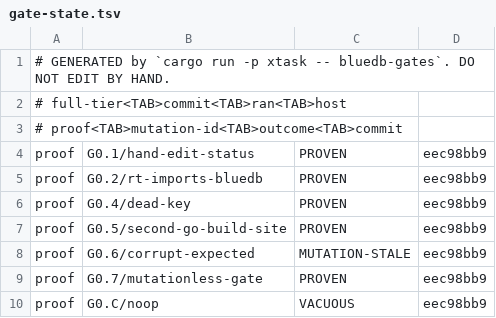
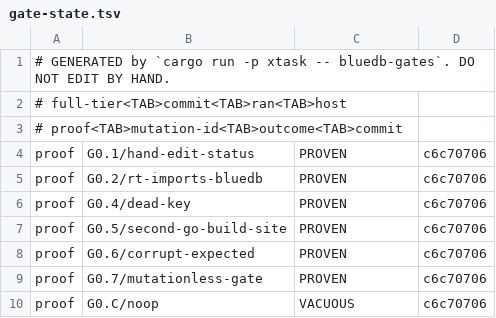
Before and after one commit to anzellai/sky, a TSV file: docs/bluedb/gate-state.tsv, drawn as a sheet.

Commit message:
feat(bluedb-v2): P0 — G0.6's falsification, and the canary's --only reporting
G0.6's mutation (corrupt one recorded `.expected.txt`) is now authored and
PROVEN, so every implemented G0.x gate has a recorded falsification:

  G0.1 PROVEN  G0.2 PROVEN  G0.4 PROVEN  G0.5 PROVEN  G0.6 PROVEN
  G0.7 PROVEN  G0.C VACUOUS ✔

`--verify-mutations --only=<other gate>` printed the canary as "NOT VACUOUS ✗"
when it had simply not been attempted — an alarming message for a non-event.
It now says so, and the exit code is unchanged (the canary is decisive only
when it actually ran).

```diff
--- a/docs/bluedb/gate-state.tsv
+++ b/docs/bluedb/gate-state.tsv
@@ -3,8 +3,8 @@
 # proof<TAB>mutation-id<TAB>outcome<TAB>commit
-proof	G0.1/hand-edit-status	PROVEN	eec98bb9
-proof	G0.2/rt-imports-bluedb	PROVEN	eec98bb9
-proof	G0.4/dead-key	PROVEN	eec98bb9
-proof	G0.5/second-go-build-site	PROVEN	eec98bb9
-proof	G0.6/corrupt-expected	MUTATION-STALE	eec98bb9
-proof	G0.7/mutationless-gate	PROVEN	eec98bb9
-proof	G0.C/noop	VACUOUS	eec98bb9
+proof	G0.1/hand-edit-status	PROVEN	c6c70706
+proof	G0.2/rt-imports-bluedb	PROVEN	c6c70706
+proof	G0.4/dead-key	PROVEN	c6c70706
+proof	G0.5/second-go-build-site	PROVEN	c6c70706
+proof	G0.6/corrupt-expected	PROVEN	c6c70706
+proof	G0.7/mutationless-gate	PROVEN	c6c70706
+proof	G0.C/noop	VACUOUS	c6c70706
```
Also changed, not shown: 8 other files.
